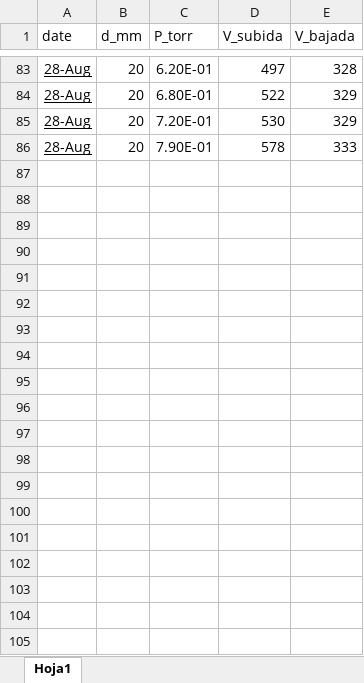
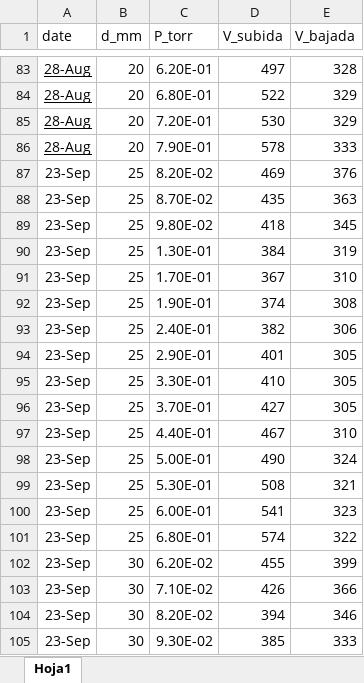
Before and after one commit to fiorellacipollone/Ley_de_Paschen, an Excel workbook: datos.xlsx, sheet Hoja1, drawn as a sheet; only a part is shown, gaps mark what is left out; values as stored, in another font and other column widths than the file's, no borders; the diff covers the shown part only; the diff names each change by its address in the sheet, - before the commit and + after, or states it on an @@ line.

```diff
--- a/datos.xlsx (sheet Hoja1)
+++ b/datos.xlsx (sheet Hoja1)
+row 87: 23-Sep | 25 | 8.20E-02 | 469 | 376
+row 88: 23-Sep | 25 | 8.70E-02 | 435 | 363
+row 89: 23-Sep | 25 | 9.80E-02 | 418 | 345
+row 90: 23-Sep | 25 | 1.30E-01 | 384 | 319
+row 91: 23-Sep | 25 | 1.70E-01 | 367 | 310
+row 92: 23-Sep | 25 | 1.90E-01 | 374 | 308
+row 93: 23-Sep | 25 | 2.40E-01 | 382 | 306
+row 94: 23-Sep | 25 | 2.90E-01 | 401 | 305
+row 95: 23-Sep | 25 | 3.30E-01 | 410 | 305
+row 96: 23-Sep | 25 | 3.70E-01 | 427 | 305
+row 97: 23-Sep | 25 | 4.40E-01 | 467 | 310
+row 98: 23-Sep | 25 | 5.00E-01 | 490 | 324
+row 99: 23-Sep | 25 | 5.30E-01 | 508 | 321
+row 100: 23-Sep | 25 | 6.00E-01 | 541 | 323
+row 101: 23-Sep | 25 | 6.80E-01 | 574 | 322
+row 102: 23-Sep | 30 | 6.20E-02 | 455 | 399
+row 103: 23-Sep | 30 | 7.10E-02 | 426 | 366
+row 104: 23-Sep | 30 | 8.20E-02 | 394 | 346
+row 105: 23-Sep | 30 | 9.30E-02 | 385 | 333
```
Also changed, not shown: 114 added rows elsewhere in this sheet, 2 other files.
